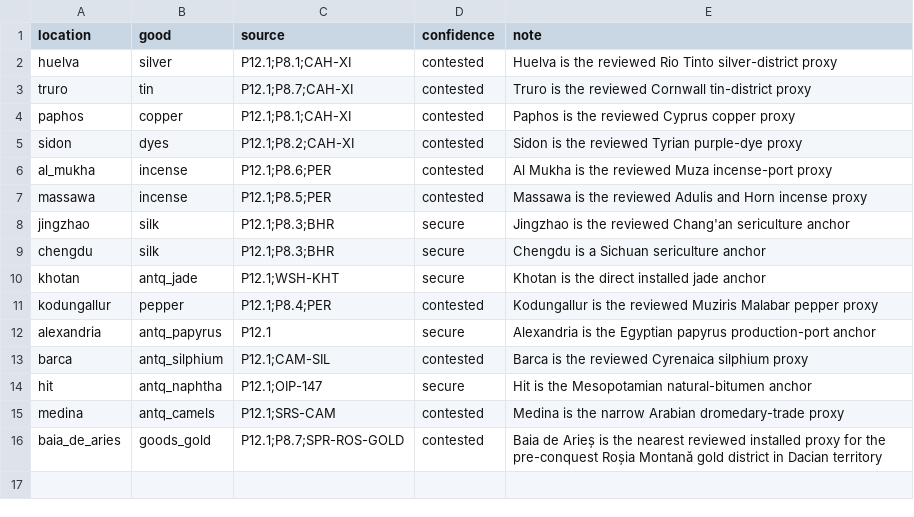
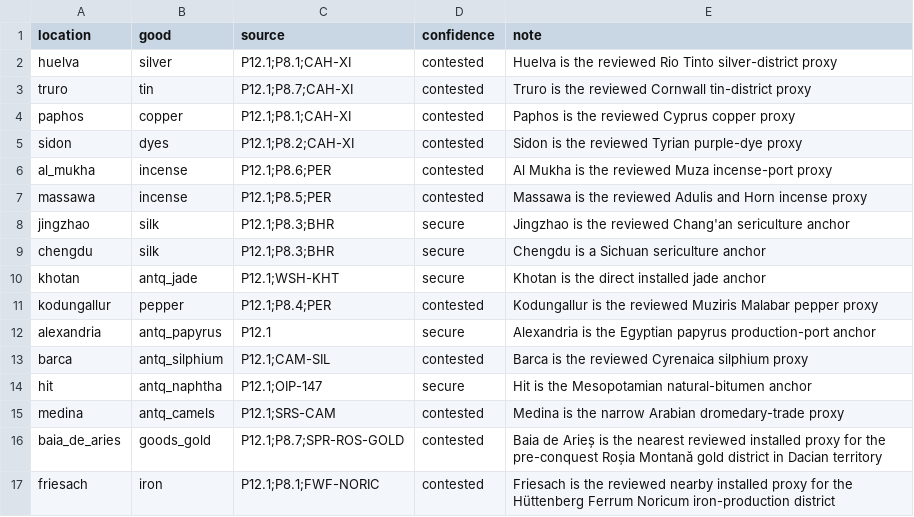
Before and after one commit to Rockydo/antiqvitas, a CSV file: docs/m5/rgo_anchors.csv, drawn as a sheet.

Commit message:
feat(m5): anchor Noricum iron

```diff
--- a/docs/m5/rgo_anchors.csv
+++ b/docs/m5/rgo_anchors.csv
@@ -16 +16,2 @@ medina,antq_camels,P12.1;SRS-CAM,contested,Medina is the narrow Arabian dromedar
 baia_de_aries,goods_gold,P12.1;P8.7;SPR-ROS-GOLD,contested,Baia de Arieș is the nearest reviewed installed proxy for the pre-conquest Roșia Montană gold district in Dacian territory
+friesach,iron,P12.1;P8.1;FWF-NORIC,contested,Friesach is the reviewed nearby installed proxy for the Hüttenberg Ferrum Noricum iron-production district
```
Also changed, not shown: docs/m5/rgo_remap_report.csv, 1 other file.
